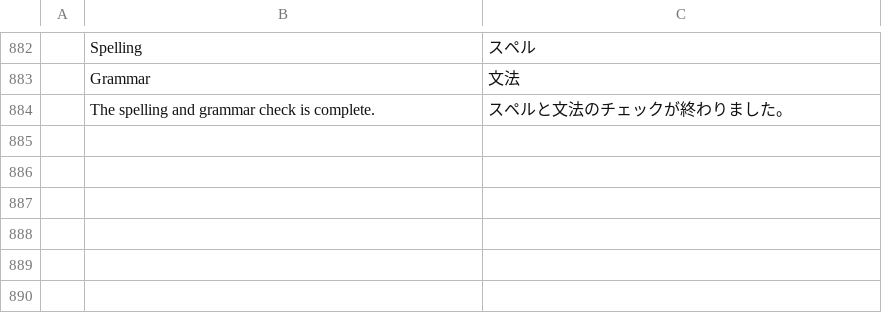
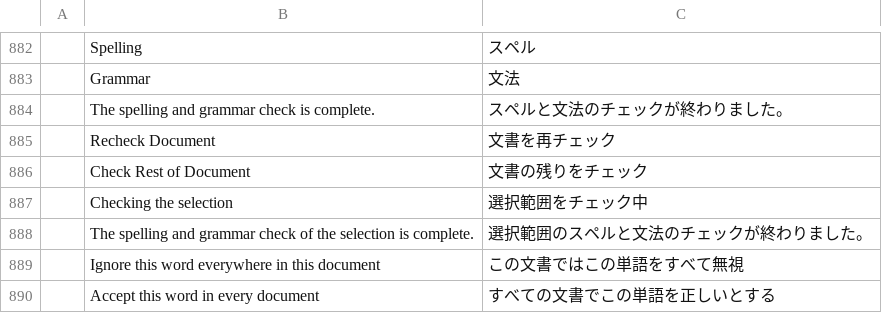
Before and after one commit to dwforbes/wordcraft, a TSV file: crates/ui-egui/src/i18n/ja.tsv, drawn as a sheet; only a part is shown, gaps mark what is left out; the diff names each change by its address in the sheet, - before the commit and + after, or states it on an @@ line.

```diff
--- a/crates/ui-egui/src/i18n/ja.tsv
+++ b/crates/ui-egui/src/i18n/ja.tsv
+row 885:  | Recheck Document | 文書を再チェック
+row 886:  | Check Rest of Document | 文書の残りをチェック
+row 887:  | Checking the selection | 選択範囲をチェック中
+row 888:  | The spelling and grammar check of the selection is complete. | 選択範囲のスペルと文法のチェックが終わりました。
+row 889:  | Ignore this word everywhere in this document | この文書ではこの単語をすべて無視
+row 890:  | Accept this word in every document | すべての文書でこの単語を正しいとする
```
Also changed, not shown: crates/ui-egui/src/i18n/es.tsv, crates/ui-egui/src/i18n/pt-br.tsv, 16 other files.
